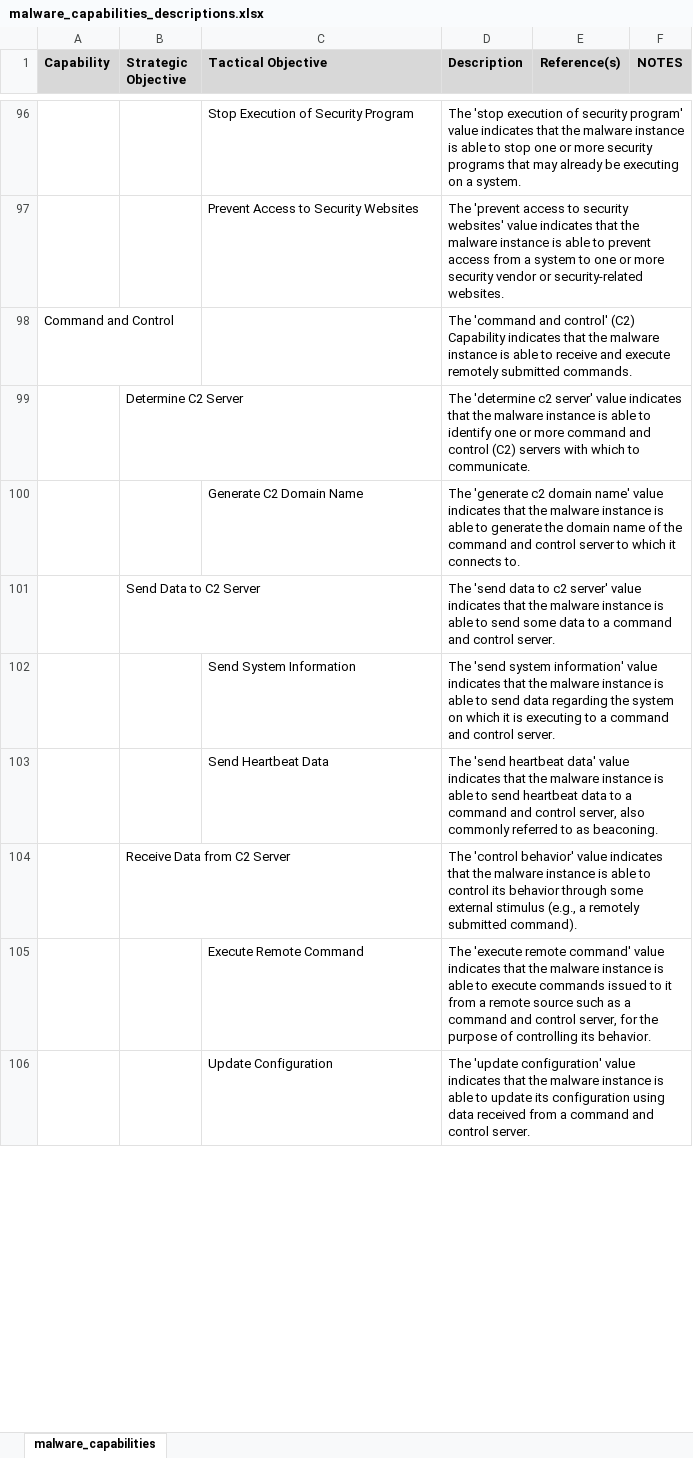
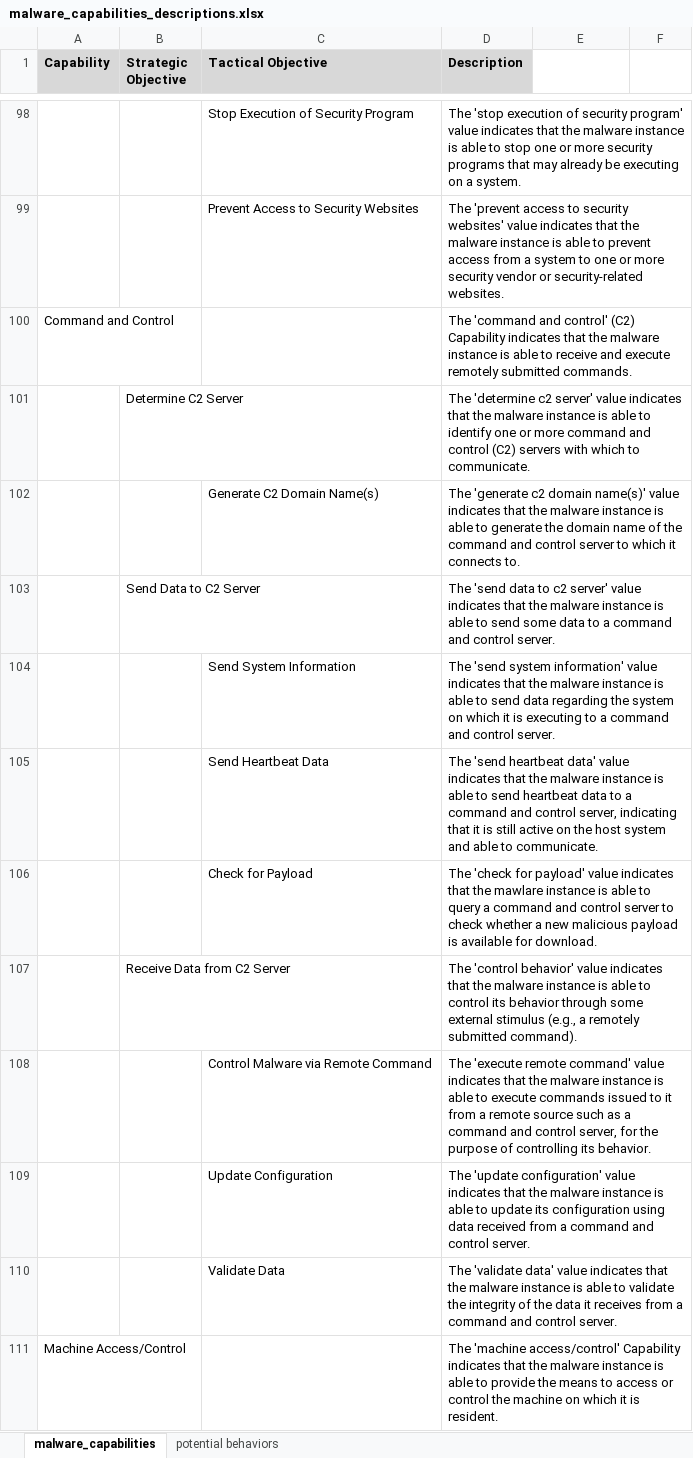
Before and after one commit to MAECProject/working-documents, an Excel workbook: mind_maps/malware_capabilities_descriptions.xlsx, sheet malware_capabilities, drawn as a sheet; only a part is shown, gaps mark what is left out; values as stored, in another font and other column widths than the file's, no borders; addresses are those after the commit; the diff covers the shown part only; the diff names each change by its address in the sheet, - before the commit and + after, or states it on an @@ line.

```diff
--- a/mind_maps/malware_capabilities_descriptions.xlsx (sheet malware_capabilities)
+++ b/mind_maps/malware_capabilities_descriptions.xlsx (sheet malware_capabilities)
+sheet tab: potential behaviors
-E1: Reference(s)
+E1: (empty)
-E1:F1 fill: #D8D8D8
+E1:F1 fill: none
-F1: NOTES
+F1: (empty)
-C102 (Tactical Objective): Generate C2 Domain Name
+C102 (Tactical Objective): Generate C2 Domain Name(s)
-D102 (Description): …c2 domain name' value indicates…
+D102 (Description): …c2 domain name(s)' value indicates…
-D105 (Description): …control server, also commonly referred to as beaconing.
+D105 (Description): …control server, indicating that it is still active on the host system and able to communicate.
+row 106:  |  | Check for Payload | The 'check for payload' value indicates that the mawlare instance is able to query a command and control server to check whether a new malicious payload is available for download.
-C108 (Tactical Objective): Execute Remote Command
+C108 (Tactical Objective): Control Malware via Remote Command
+row 110:  |  | Validate Data | The 'validate data' value indicates that the malware instance is able to validate the integrity of the data it receives from a command and control server.
+row 111: Machine Access/Control |  |  | The 'machine access/control' Capability indicates that the malware instance is able to provide the means to access or control the machine on which it is resident.
```
Also changed, not shown: 19 added rows, 3 removed rows, 12 edited cells and cell formats elsewhere in this sheet.
